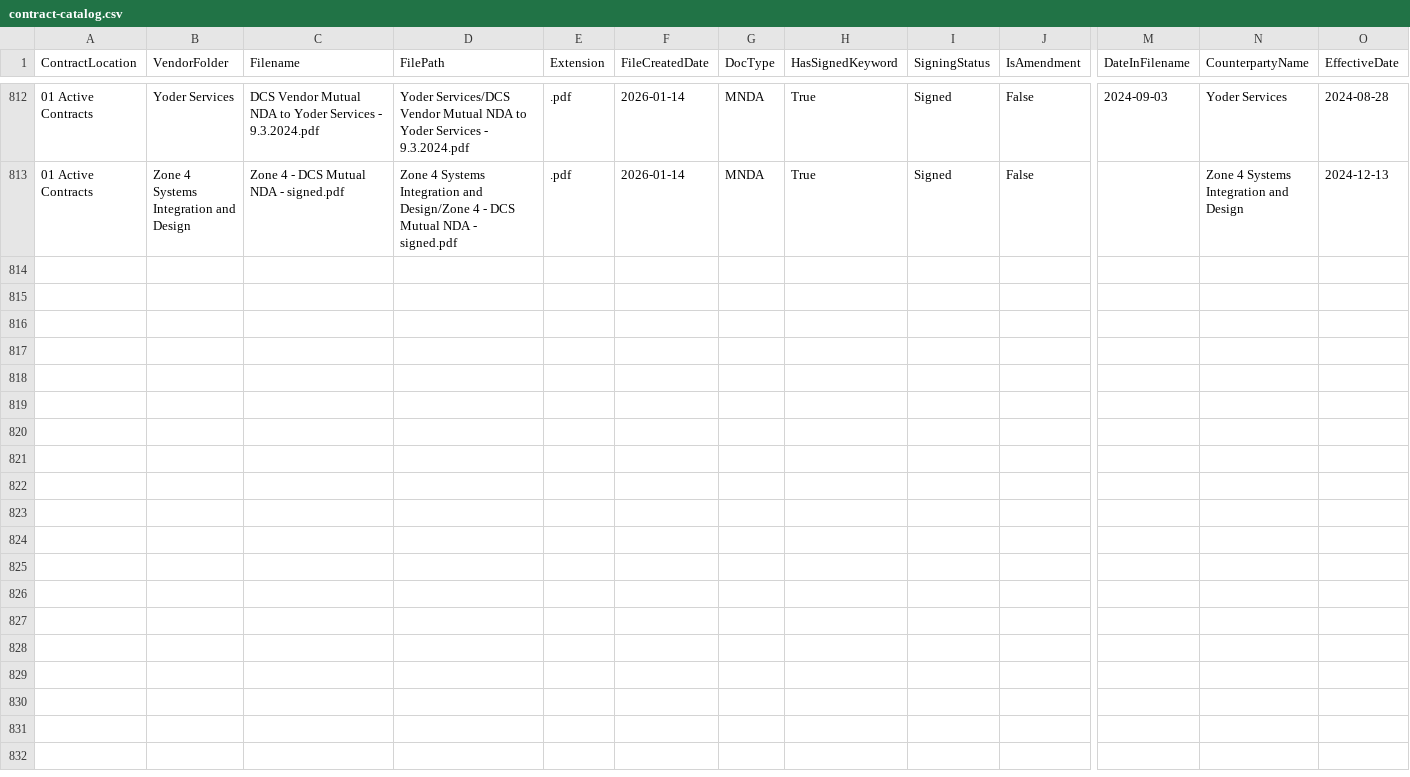
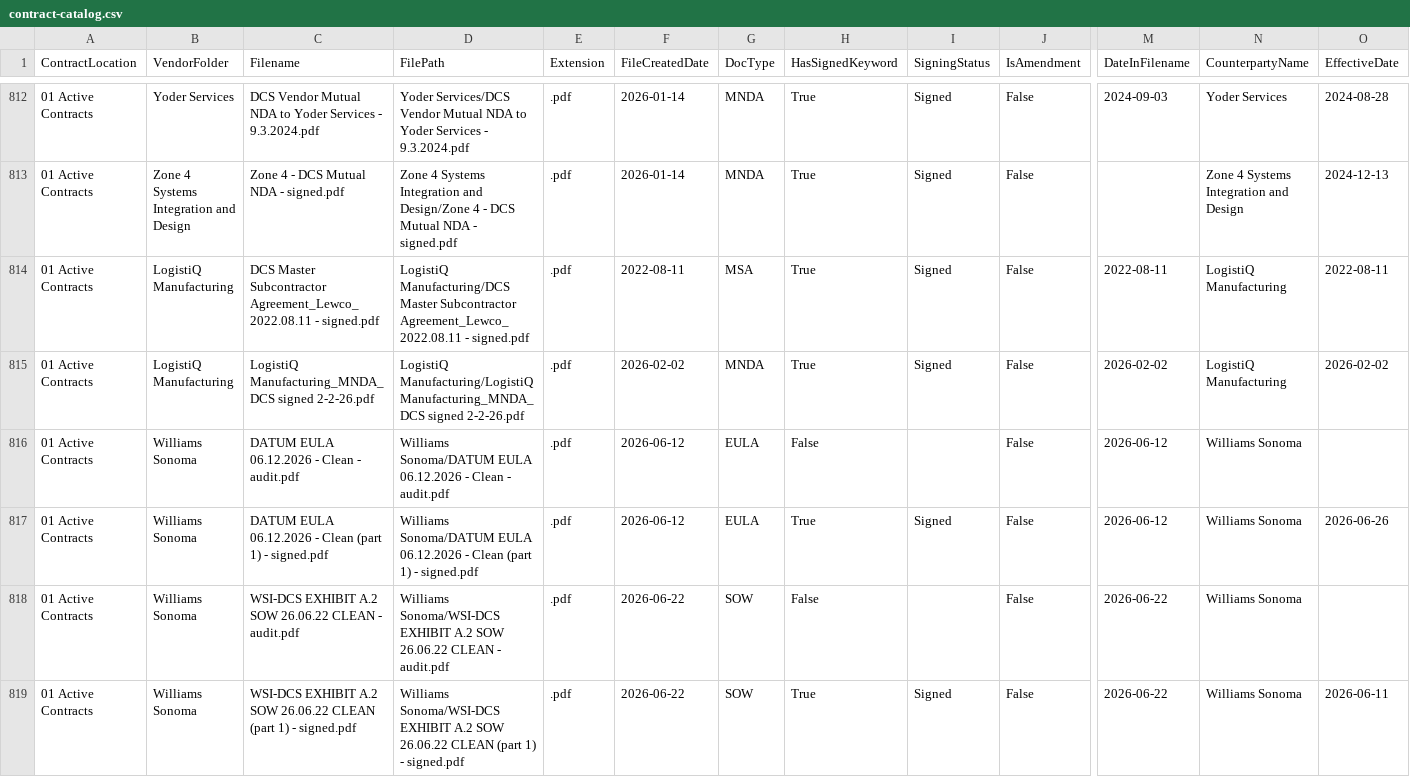
Before and after one commit to jrudyg/dcs-contract-mgmt-tools, a CSV file: contract-catalog.csv, drawn as a sheet; only a part is shown, gaps mark what is left out; rows hold the shown columns only; the diff names each change by its address in the sheet, - before the commit and + after, or states it on an @@ line.

Commit message:
Update contract catalog: +6 Active Contracts rows (LogistiQ, Williams Sonoma) since 2026-06-12; date backfill + audit-trail flags

```diff
--- a/contract-catalog.csv
+++ b/contract-catalog.csv
+row 814: 01 Active Contracts | LogistiQ Manufacturing | DCS Master Subcontractor Agreement_Lewco_2022.08.11 - signed.pdf | LogistiQ Manufacturing/DCS Master Subcontractor Agreement_Lewco_2022.08.11 - signed.pdf | .pdf | 2022-08-11 | MSA | True | Signed | False | 2022-08-11 | LogistiQ Manufacturing | 2022-08-11
+row 815: 01 Active Contracts | LogistiQ Manufacturing | LogistiQ Manufacturing_MNDA_DCS signed 2-2-26.pdf | LogistiQ Manufacturing/LogistiQ Manufacturing_MNDA_DCS signed 2-2-26.pdf | .pdf | 2026-02-02 | MNDA | True | Signed | False | 2026-02-02 | LogistiQ Manufacturing | 2026-02-02
+row 816: 01 Active Contracts | Williams Sonoma | DATUM EULA 06.12.2026 - Clean - audit.pdf | Williams Sonoma/DATUM EULA 06.12.2026 - Clean - audit.pdf | .pdf | 2026-06-12 | EULA | False |  | False | 2026-06-12 | Williams Sonoma
+row 817: 01 Active Contracts | Williams Sonoma | DATUM EULA 06.12.2026 - Clean (part 1) - signed.pdf | Williams Sonoma/DATUM EULA 06.12.2026 - Clean (part 1) - signed.pdf | .pdf | 2026-06-12 | EULA | True | Signed | False | 2026-06-12 | Williams Sonoma | 2026-06-26
+row 818: 01 Active Contracts | Williams Sonoma | WSI-DCS EXHIBIT A.2 SOW 26.06.22 CLEAN - audit.pdf | Williams Sonoma/WSI-DCS EXHIBIT A.2 SOW 26.06.22 CLEAN - audit.pdf | .pdf | 2026-06-22 | SOW | False |  | False | 2026-06-22 | Williams Sonoma
+row 819: 01 Active Contracts | Williams Sonoma | WSI-DCS EXHIBIT A.2 SOW 26.06.22 CLEAN (part 1) - signed.pdf | Williams Sonoma/WSI-DCS EXHIBIT A.2 SOW 26.06.22 CLEAN (part 1) - signed.pdf | .pdf | 2026-06-22 | SOW | True | Signed | False | 2026-06-22 | Williams Sonoma | 2026-06-11
```
